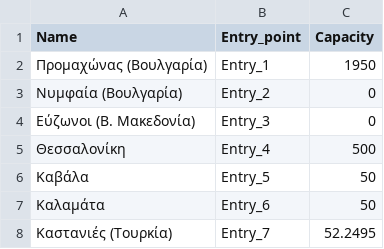
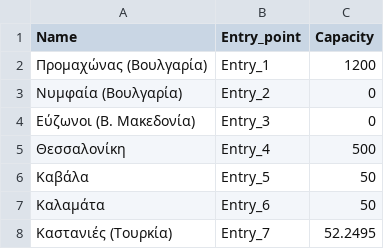
Before and after one commit to ovelixasterix/greek_project, a CSV file: entry_capacities.csv, drawn as a sheet; only a part is shown.

Commit message:
Add files via upload

```diff
--- a/entry_capacities.csv
+++ b/entry_capacities.csv
@@ -1,3 +1,3 @@
 Name,Entry_point,Capacity
-Προμαχώνας (Βουλγαρία),Entry_1,1950
+Προμαχώνας (Βουλγαρία),Entry_1,1200
 Νυμφαία (Βουλγαρία),Entry_2,0
```
